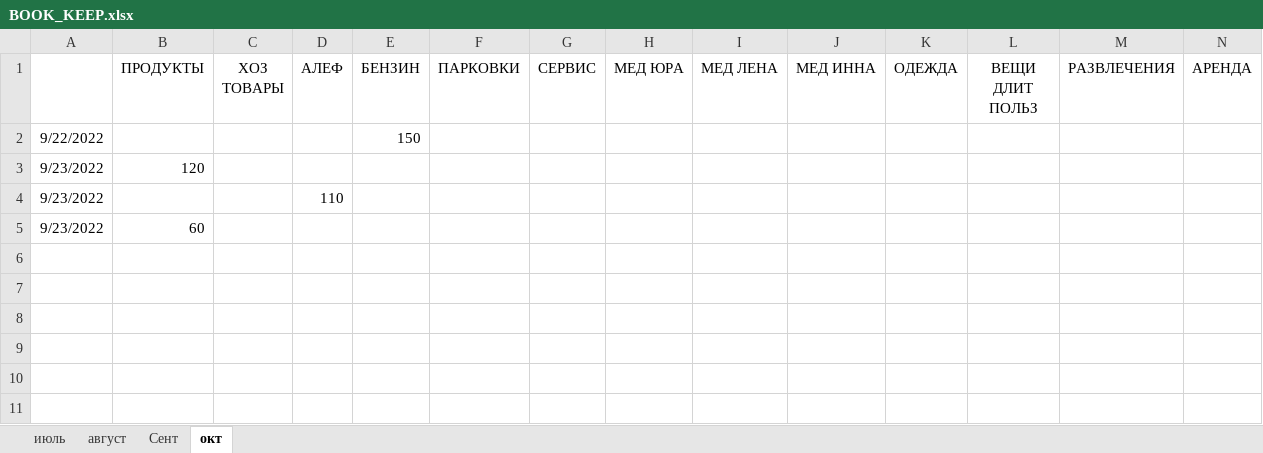
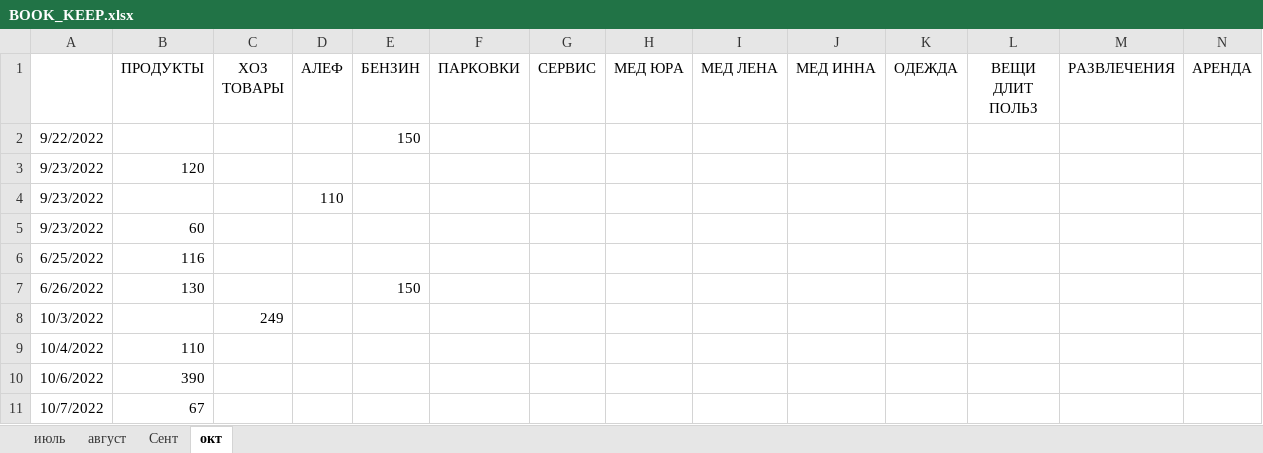
Before and after one commit to Yuorick/ISRAIL, an Excel workbook: BOOK_KEEP.xlsx, sheet окт, drawn as a sheet; only a part is shown; values as stored, in another font and other column widths than the file's, no borders; rows hold the shown columns only; the diff names each change by its address in the sheet, - before the commit and + after, or states it on an @@ line.

Commit message:
routine

```diff
--- a/BOOK_KEEP.xlsx (sheet окт)
+++ b/BOOK_KEEP.xlsx (sheet окт)
+row 6: 6/25/2022 | 116
+row 7: 6/26/2022 | 130 |  |  | 150
+row 8: 10/3/2022 |  | 249
+row 9: 10/4/2022 | 110
+row 10: 10/6/2022 | 390
+row 11: 10/7/2022 | 67
```
